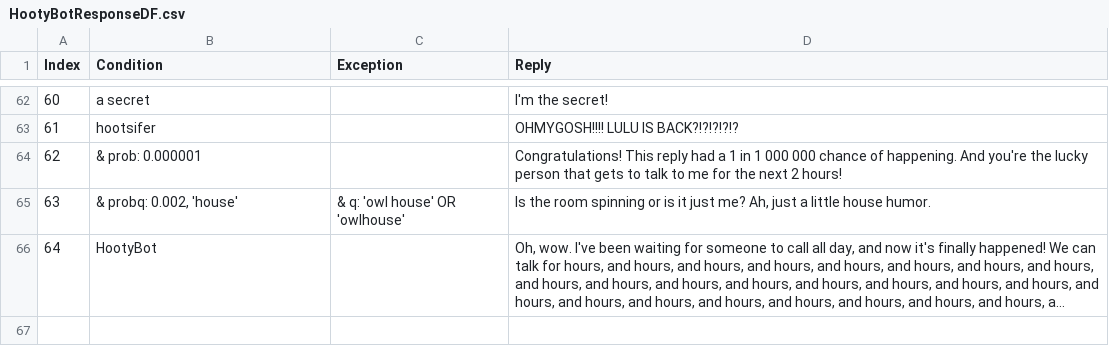
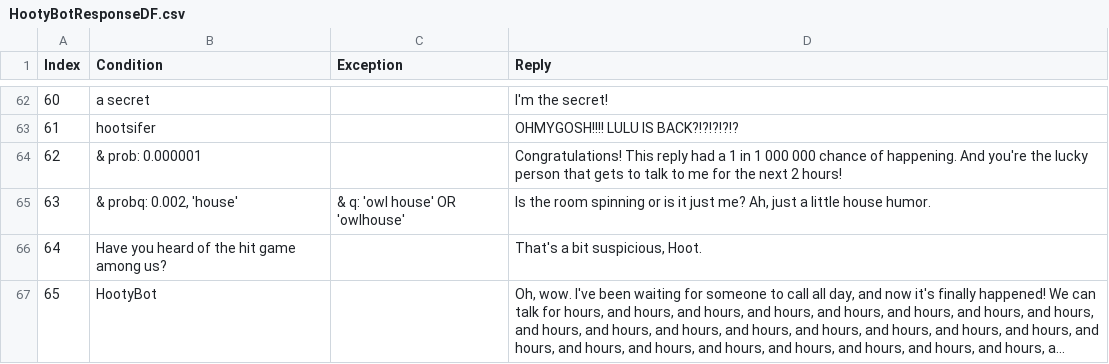
Before and after one commit to zyxwvu28/Hooty-Bot-Public, a CSV file: ReplyDFs/HootyBotResponseDF.csv, drawn as a sheet; only a part is shown, gaps mark what is left out; long unchanged cells end in …; addresses are those after the commit; the diff names each change by its address in the sheet, - before the commit and + after, or states it on an @@ line.

Commit message:
Added a suggestion

```diff
--- a/ReplyDFs/HootyBotResponseDF.csv
+++ b/ReplyDFs/HootyBotResponseDF.csv
+row 66: 64 | Have you heard of the hit game among us? |  | That's a bit suspicious, Hoot.
@@ column A (Index) renumbered from row 67 down @@
```
